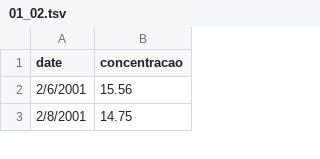
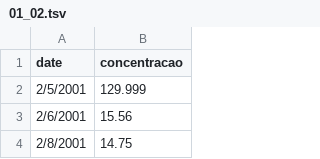
Before and after one commit to evortigosa/evortigosa.github.io, a TSV file: pollution/data/01_02.tsv, drawn as a sheet; only a part is shown; the diff names each change by its address in the sheet, - before the commit and + after, or states it on an @@ line.

Commit message:
Update 01_02.tsv

```diff
--- a/pollution/data/01_02.tsv
+++ b/pollution/data/01_02.tsv
+row 2: 2/5/2001 | 129.999
```
